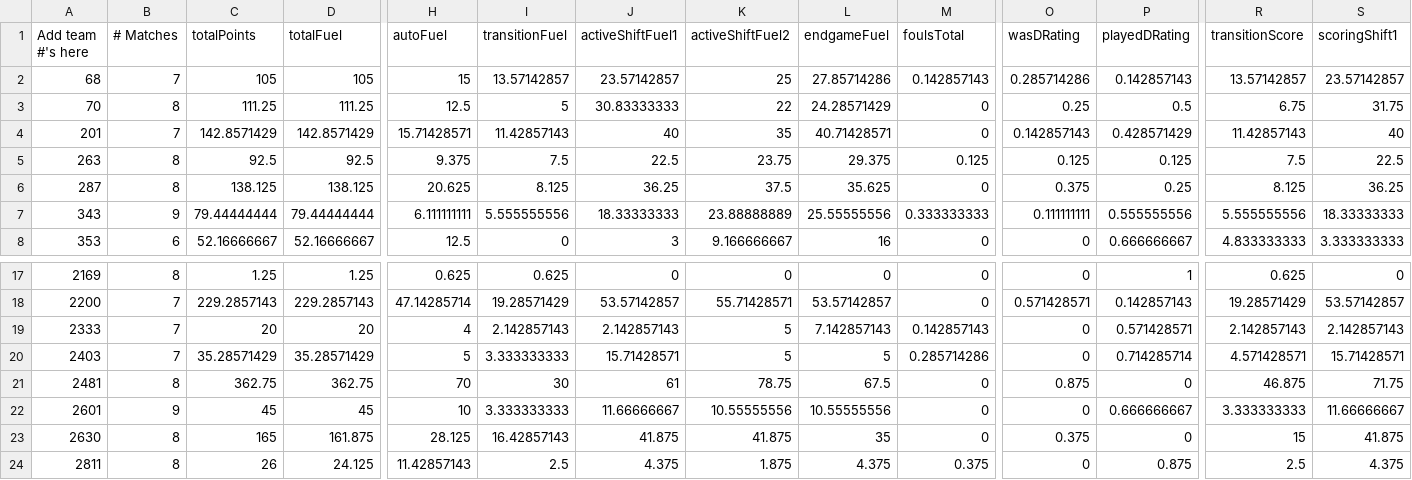
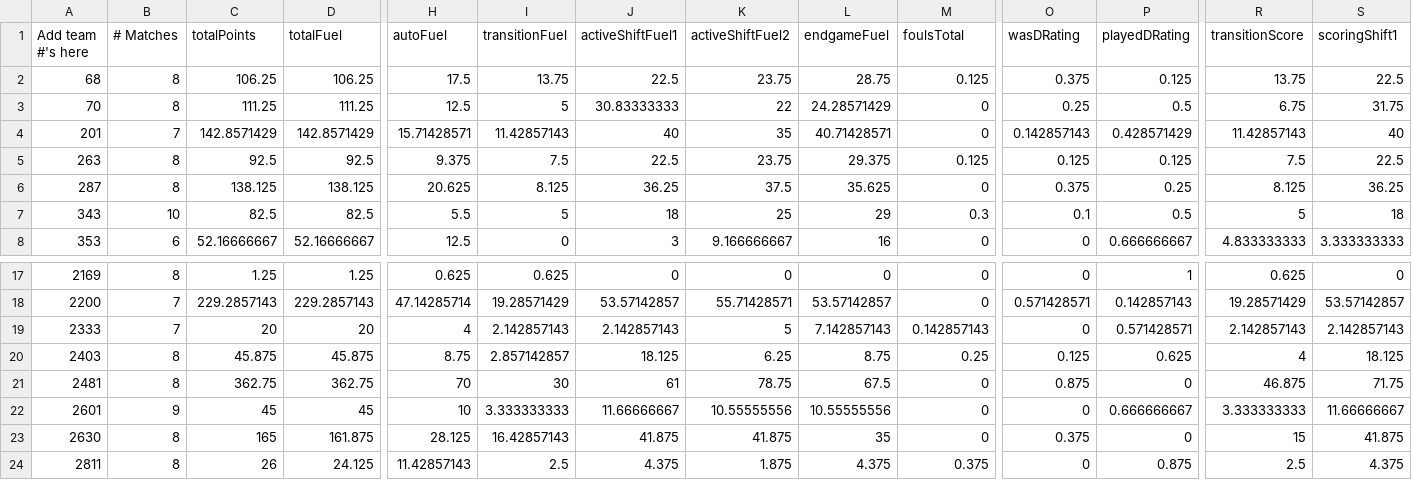
Before and after one commit to btmartin/btmartin.github.io, a CSV file: Scouting/ConsolidatedData.csv, drawn as a sheet; only a part is shown, gaps mark what is left out; the diff covers the shown part only; the diff names each change by its address in the sheet, - before the commit and + after, or states it on an @@ line.

```diff
--- a/Scouting/ConsolidatedData.csv
+++ b/Scouting/ConsolidatedData.csv
-B2 (# Matches): 7
+B2 (# Matches): 8
-C2 (totalPoints): 105
+C2 (totalPoints): 106.25
-D2 (totalFuel): 105
+D2 (totalFuel): 106.25
-H2 (autoFuel): 15
+H2 (autoFuel): 17.5
-I2 (transitionFuel): 13.57142857
+I2 (transitionFuel): 13.75
-J2 (activeShiftFuel1): 23.57142857
+J2 (activeShiftFuel1): 22.5
-K2 (activeShiftFuel2): 25
+K2 (activeShiftFuel2): 23.75
-L2 (endgameFuel): 27.85714286
+L2 (endgameFuel): 28.75
-M2 (foulsTotal): 0.142857143
+M2 (foulsTotal): 0.125
-O2 (wasDRating): 0.285714286
+O2 (wasDRating): 0.375
-P2 (playedDRating): 0.142857143
+P2 (playedDRating): 0.125
-R2 (transitionScore): 13.57142857
+R2 (transitionScore): 13.75
-S2 (scoringShift1): 23.57142857
+S2 (scoringShift1): 22.5
-B7 (# Matches): 9
+B7 (# Matches): 10
-C7 (totalPoints): 79.44444444
+C7 (totalPoints): 82.5
-D7 (totalFuel): 79.44444444
+D7 (totalFuel): 82.5
-H7 (autoFuel): 6.111111111
+H7 (autoFuel): 5.5
-I7 (transitionFuel): 5.555555556
+I7 (transitionFuel): 5
-J7 (activeShiftFuel1): 18.33333333
+J7 (activeShiftFuel1): 18
-K7 (activeShiftFuel2): 23.88888889
+K7 (activeShiftFuel2): 25
-L7 (endgameFuel): 25.55555556
+L7 (endgameFuel): 29
-M7 (foulsTotal): 0.333333333
+M7 (foulsTotal): 0.3
-O7 (wasDRating): 0.111111111
+O7 (wasDRating): 0.1
-P7 (playedDRating): 0.555555556
+P7 (playedDRating): 0.5
-R7 (transitionScore): 5.555555556
+R7 (transitionScore): 5
-S7 (scoringShift1): 18.33333333
+S7 (scoringShift1): 18
-B20 (# Matches): 7
+B20 (# Matches): 8
-C20 (totalPoints): 35.28571429
+C20 (totalPoints): 45.875
-D20 (totalFuel): 35.28571429
+D20 (totalFuel): 45.875
-H20 (autoFuel): 5
+H20 (autoFuel): 8.75
-I20 (transitionFuel): 3.333333333
+I20 (transitionFuel): 2.857142857
-J20 (activeShiftFuel1): 15.71428571
+J20 (activeShiftFuel1): 18.125
-K20 (activeShiftFuel2): 5
+K20 (activeShiftFuel2): 6.25
-L20 (endgameFuel): 5
+L20 (endgameFuel): 8.75
-M20 (foulsTotal): 0.285714286
+M20 (foulsTotal): 0.25
-O20 (wasDRating): 0
+O20 (wasDRating): 0.125
-P20 (playedDRating): 0.714285714
+P20 (playedDRating): 0.625
-R20 (transitionScore): 4.571428571
+R20 (transitionScore): 4
-S20 (scoringShift1): 15.71428571
+S20 (scoringShift1): 18.125
```
Also changed, not shown: 57 edited cells elsewhere in this file, Scouting/ScoutingData.csv.
